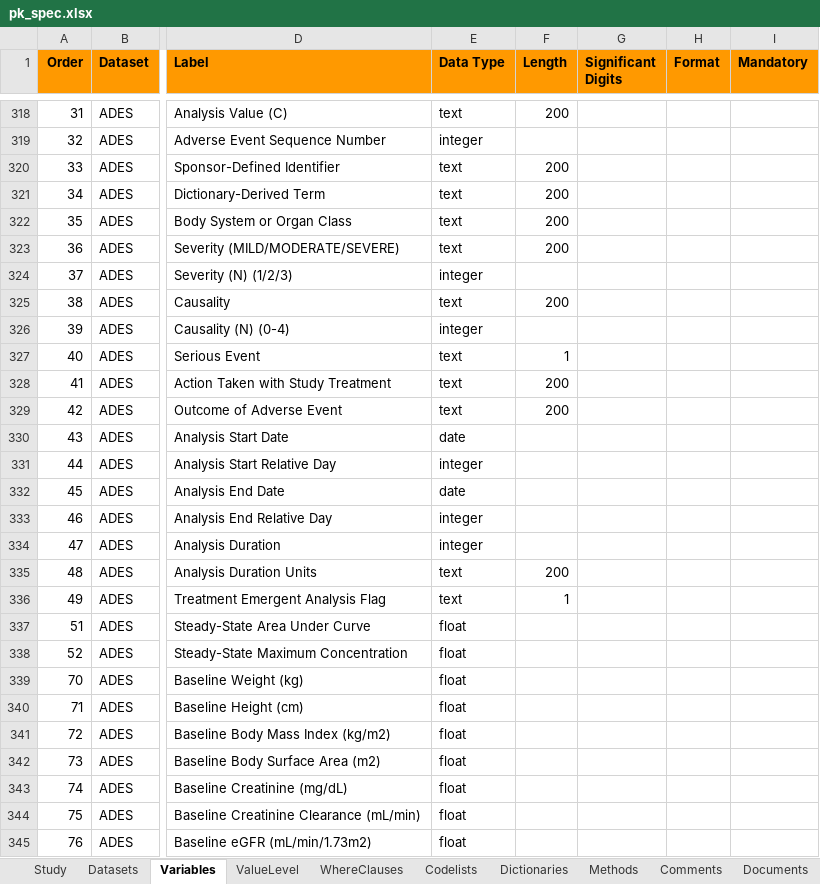
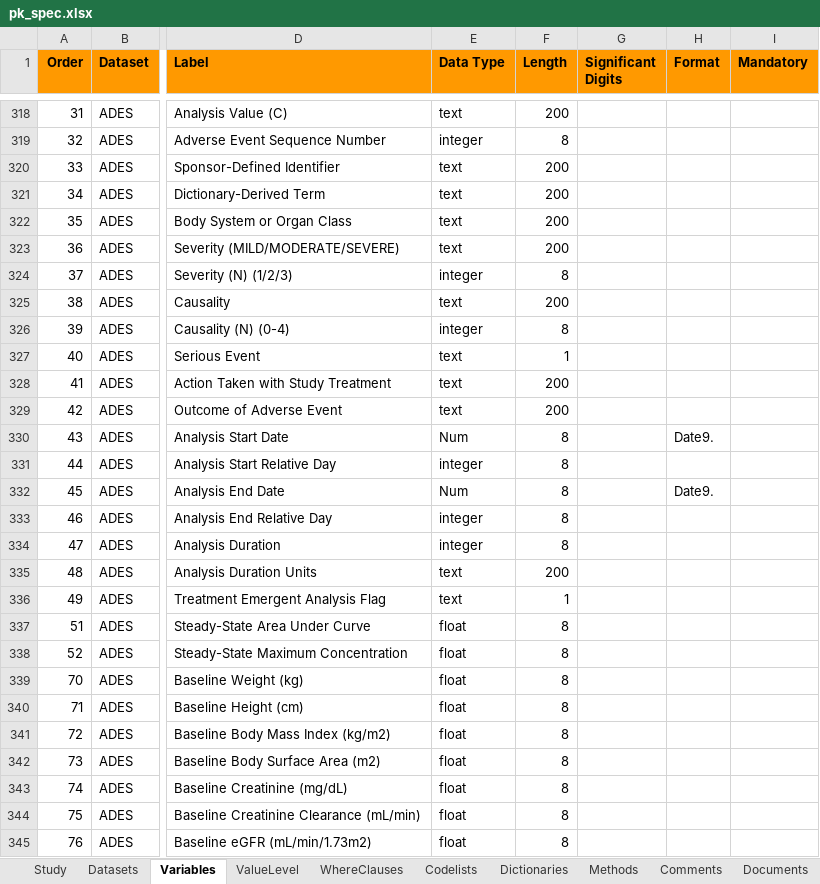
Before and after one commit to pharmaverse/examples, an Excel workbook: metadata/pk_spec.xlsx, sheet Variables, drawn as a sheet; only a part is shown, gaps mark what is left out; values as stored, in another font and other column widths than the file's, no borders; the diff covers the shown part only; the diff names each change by its address in the sheet, - before the commit and + after, or states it on an @@ line.

```diff
--- a/metadata/pk_spec.xlsx (sheet Variables)
+++ b/metadata/pk_spec.xlsx (sheet Variables)
-F319 (Length): (empty)
+F319 (Length): 8
-F324 (Length): (empty)
+F324 (Length): 8
-F326 (Length): (empty)
+F326 (Length): 8
-E330 (Data Type): date
+E330 (Data Type): Num
-F330:F334 (Length): (empty)
+F330:F334 (Length): 8
-H330 (Format): (empty)
+H330 (Format): Date9.
-E332 (Data Type): date
+E332 (Data Type): Num
-H332 (Format): (empty)
+H332 (Format): Date9.
-F337:F345 (Length): (empty)
+F337:F345 (Length): 8
```
Also changed, not shown: 95 edited cells elsewhere in this sheet.
